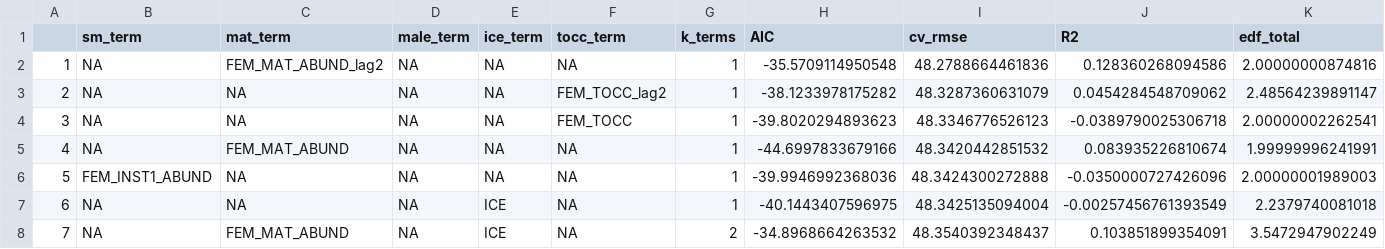
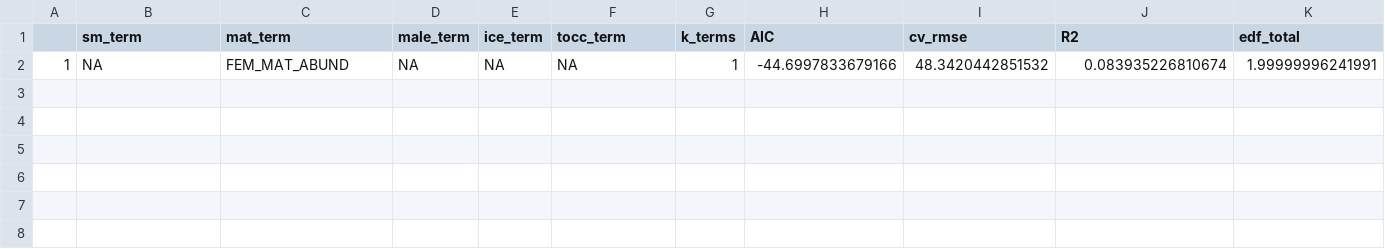
Before and after one commit to eryznar/Opilio.maturity.research, a CSV file: Maturity research/Output/SNOW_female_SAM_modelselection.csv, drawn as a sheet; only a part is shown; removed rows and columns are numbered as before the commit, all else as after; rows hold the shown columns only; the diff names each change by its address in the sheet, - before the commit and + after, or states it on an @@ line.

Commit message:
removing lag0 ice, fitting best SAM model to pmat indpref

```diff
--- a/Maturity research/Output/SNOW_female_SAM_modelselection.csv
+++ b/Maturity research/Output/SNOW_female_SAM_modelselection.csv
-row 2: 1 | NA | FEM_MAT_ABUND_lag2 | NA | NA | NA | 1 | -35.5709114950548 | 48.2788664461836 | 0.128360268094586 | 2.00000000874816
-row 3: 2 | NA | NA | NA | NA | FEM_TOCC_lag2 | 1 | -38.1233978175282 | 48.3287360631079 | 0.0454284548709062 | 2.48564239891147
-row 4: 3 | NA | NA | NA | NA | FEM_TOCC | 1 | -39.8020294893623 | 48.3346776526123 | -0.0389790025306718 | 2.00000002262541
-A2: 4
+A2: 1
-row 6: 5 | FEM_INST1_ABUND | NA | NA | NA | NA | 1 | -39.9946992368036 | 48.3424300272888 | -0.0350000727426096 | 2.00000001989003
-row 7: 6 | NA | NA | NA | ICE | NA | 1 | -40.1443407596975 | 48.3425135094004 | -0.00257456761393549 | 2.2379740081018
-row 8: 7 | NA | FEM_MAT_ABUND | NA | ICE | NA | 2 | -34.8968664263532 | 48.3540392348437 | 0.103851899354091 | 3.5472947902249
```
Also changed, not shown: Maturity research/Output/SNOW_male_SAM_modelselection.csv, 3 other files.
